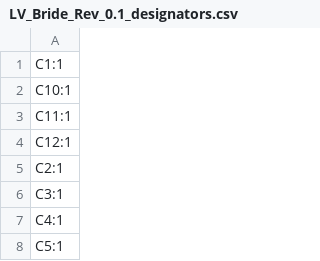
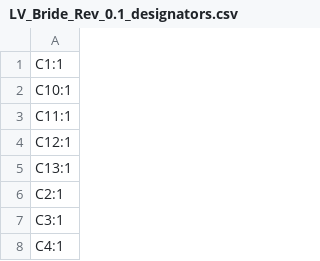
Before and after one commit to Stevie-Fairflow-Energy/LibreDAB, a CSV file: KiCAD/LibreDAB/production/LV_Bride_Rev_0.1_designators.csv, drawn as a sheet; only a part is shown; the shorter side is filled out with more unchanged rows.

```diff
--- a/KiCAD/LibreDAB/production/LV_Bride_Rev_0.1_designators.csv
+++ b/KiCAD/LibreDAB/production/LV_Bride_Rev_0.1_designators.csv
@@ -4,2 +4,3 @@ C11:1
 C12:1
+C13:1
 C2:1
```
Also changed, not shown: KiCAD/LibreDAB/production/LV_Bride_Rev_0.1_bom.csv, KiCAD/LibreDAB/production/LV_Bride_Rev_0.1_positions.csv, 3 other files.
